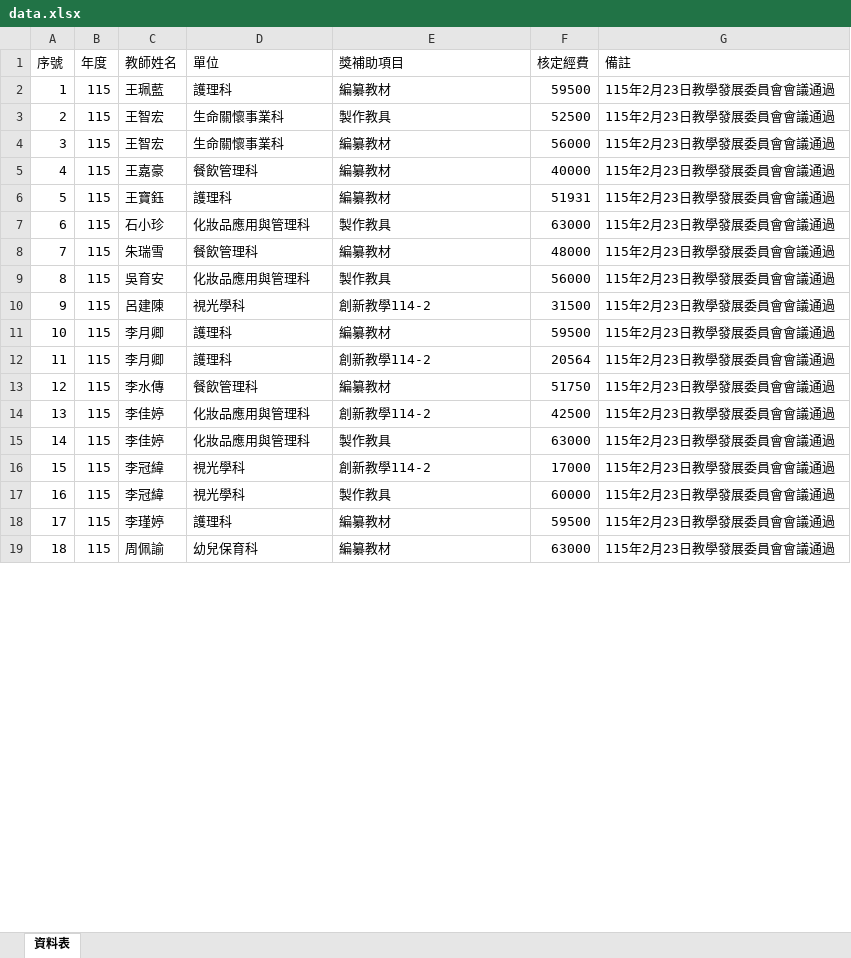
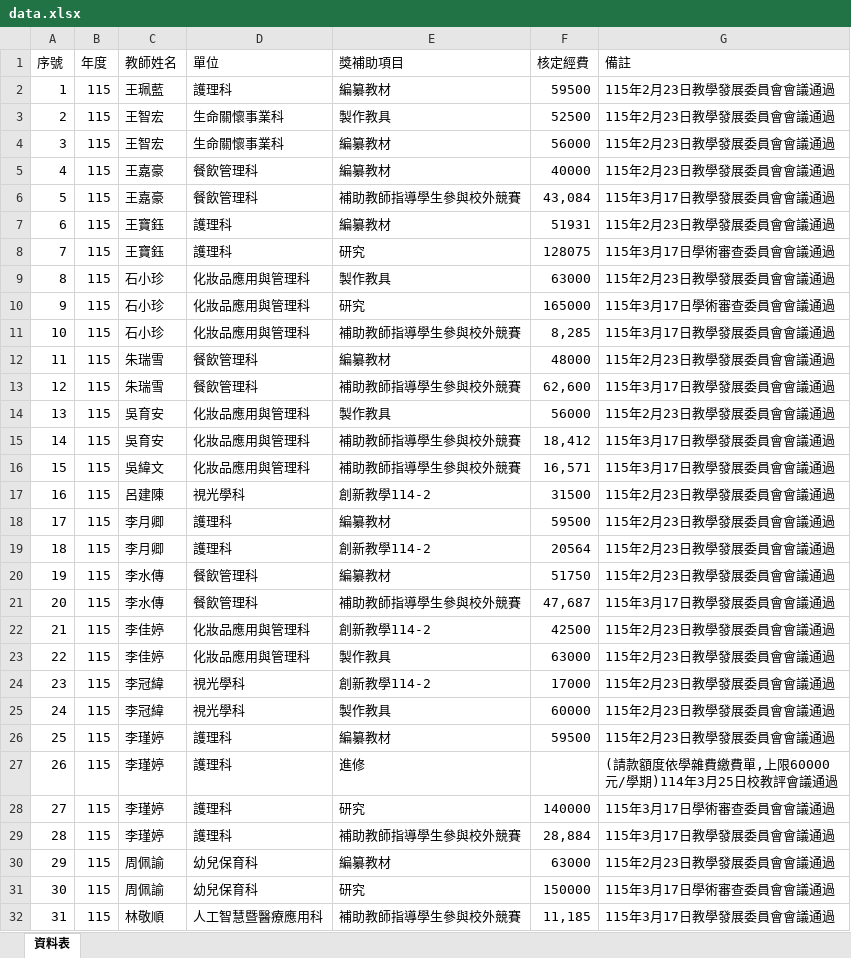
Before and after one commit to angellee09/excel-search, an Excel workbook: data.xlsx, sheet 資料表, drawn as a sheet; only a part is shown; values as stored, in another font and other column widths than the file's, no cell formats; addresses are those after the commit; the diff covers the shown part only; the diff names each change by its address in the sheet, - before the commit and + after, or states it on an @@ line.

```diff
--- a/data.xlsx (sheet 資料表)
+++ b/data.xlsx (sheet 資料表)
+row 6: 5 | 115 | 王嘉豪 | 餐飲管理科 | 補助教師指導學生參與校外競賽 | 43,084 | 115年3月17日教學發展委員會會議通過
-A7 (序號): 5
+A7 (序號): 6
+row 8: 7 | 115 | 王寶鈺 | 護理科 | 研究 | 128075 | 115年3月17日學術審查委員會會議通過
-A9 (序號): 6
+A9 (序號): 8
+row 10: 9 | 115 | 石小珍 | 化妝品應用與管理科 | 研究 | 165000 | 115年3月17日學術審查委員會會議通過
+row 11: 10 | 115 | 石小珍 | 化妝品應用與管理科 | 補助教師指導學生參與校外競賽 | 8,285 | 115年3月17日教學發展委員會會議通過
-A12 (序號): 7
+A12 (序號): 11
+row 13: 12 | 115 | 朱瑞雪 | 餐飲管理科 | 補助教師指導學生參與校外競賽 | 62,600 | 115年3月17日教學發展委員會會議通過
-A14 (序號): 8
+A14 (序號): 13
+row 15: 14 | 115 | 吳育安 | 化妝品應用與管理科 | 補助教師指導學生參與校外競賽 | 18,412 | 115年3月17日教學發展委員會會議通過
+row 16: 15 | 115 | 吳緯文 | 化妝品應用與管理科 | 補助教師指導學生參與校外競賽 | 16,571 | 115年3月17日教學發展委員會會議通過
-A17 (序號): 9
+A17 (序號): 16
-A18 (序號): 10
+A18 (序號): 17
-A19 (序號): 11
+A19 (序號): 18
-A20 (序號): 12
+A20 (序號): 19
+row 21: 20 | 115 | 李水傳 | 餐飲管理科 | 補助教師指導學生參與校外競賽 | 47,687 | 115年3月17日教學發展委員會會議通過
-A22 (序號): 13
+A22 (序號): 21
-A23 (序號): 14
+A23 (序號): 22
-A24 (序號): 15
+A24 (序號): 23
-A25 (序號): 16
+A25 (序號): 24
-A26 (序號): 17
+A26 (序號): 25
+row 27: 26 | 115 | 李瑾婷 | 護理科 | 進修 |  | (請款額度依學雜費繳費單,上限60000元/學期)114年3月25日校教評會議通過
+row 28: 27 | 115 | 李瑾婷 | 護理科 | 研究 | 140000 | 115年3月17日學術審查委員會會議通過
+row 29: 28 | 115 | 李瑾婷 | 護理科 | 補助教師指導學生參與校外競賽 | 28,884 | 115年3月17日教學發展委員會會議通過
-A30 (序號): 18
+A30 (序號): 29
+row 31: 30 | 115 | 周佩諭 | 幼兒保育科 | 研究 | 150000 | 115年3月17日學術審查委員會會議通過
+row 32: 31 | 115 | 林敬順 | 人工智慧暨醫療應用科 | 補助教師指導學生參與校外競賽 | 11,185 | 115年3月17日教學發展委員會會議通過
```
Also changed, not shown: other rows of this sheet, cell formats.
